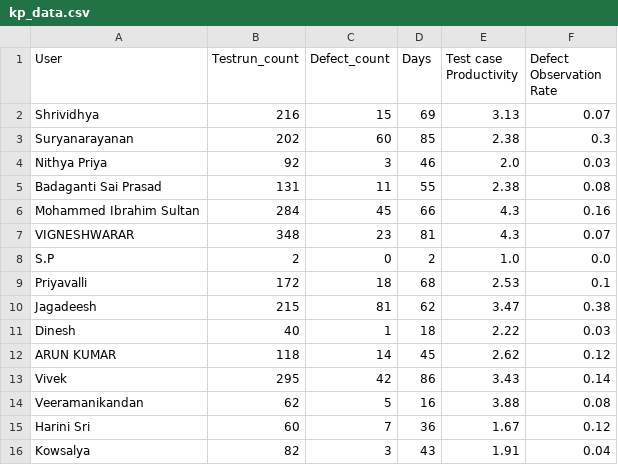
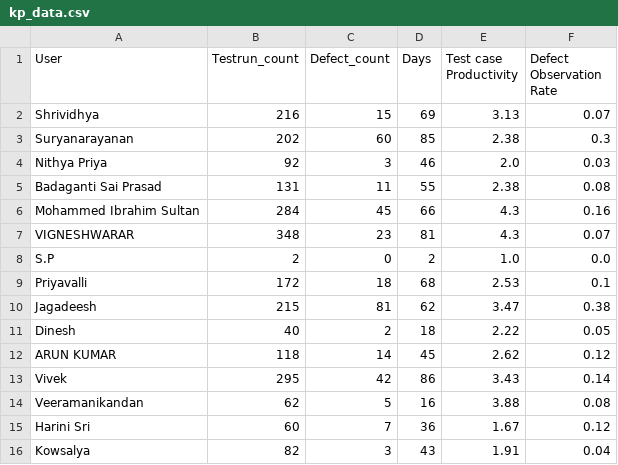
Before and after one commit to DineshGoverthanan/KCE_KPI, a CSV file: kp_data.csv, drawn as a sheet.

```diff
--- a/kp_data.csv
+++ b/kp_data.csv
@@ -10,3 +10,3 @@ Priyavalli,172,18,68,2.53,0.1
 Jagadeesh,215,81,62,3.47,0.38
-Dinesh,40,1,18,2.22,0.03
+Dinesh,40,2,18,2.22,0.05
 ARUN KUMAR,118,14,45,2.62,0.12
```
Also changed, not shown: defect_data.csv, 1 other file.
